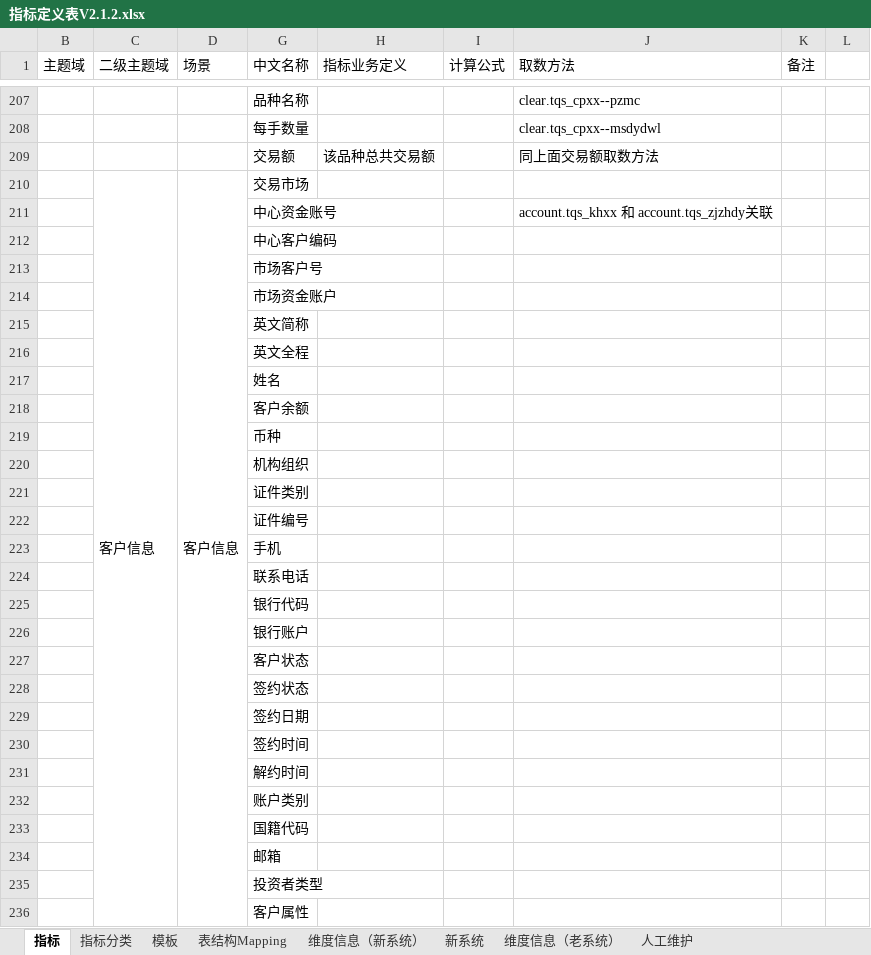
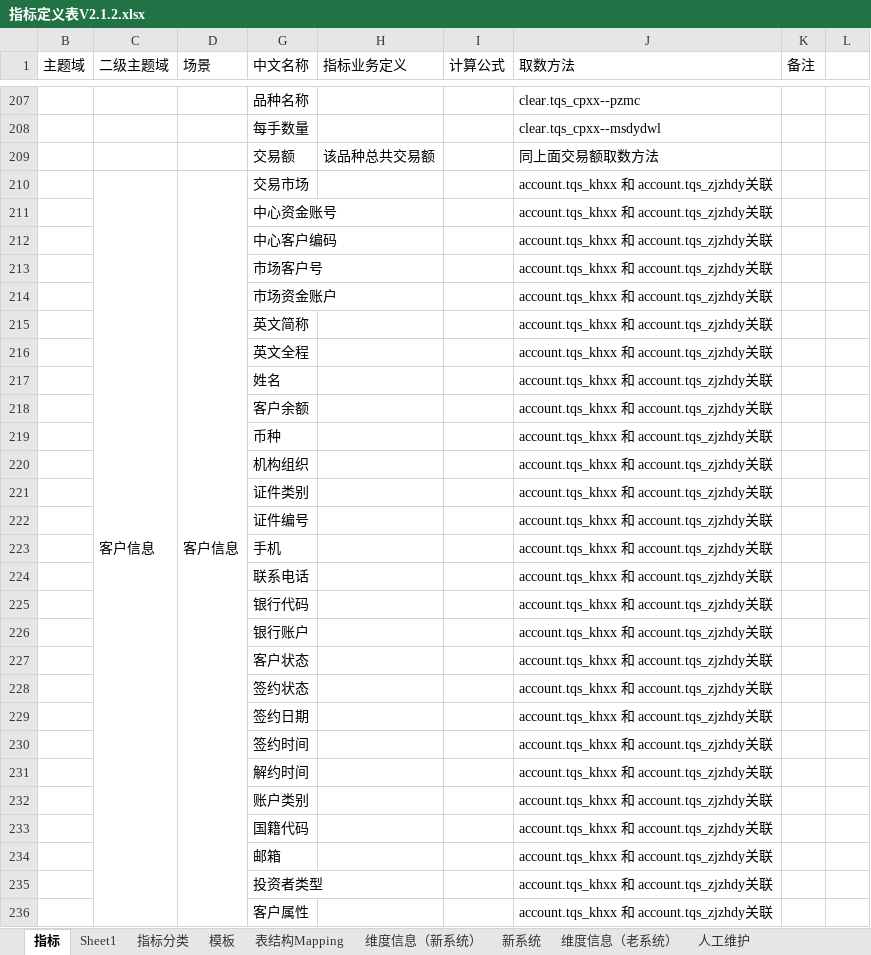
Before and after one commit to vivicai/qss_doc, an Excel workbook: 03.指标管理/大宗/指标定义表V2.1.2.xlsx, sheet 指标, drawn as a sheet; only a part is shown, gaps mark what is left out; values as stored, in another font and other column widths than the file's, no cell formats; charts and pictures not drawn; the diff covers the shown part only; the diff names each change by its address in the sheet, - before the commit and + after, or states it on an @@ line.

```diff
--- a/03.指标管理/大宗/指标定义表V2.1.2.xlsx (sheet 指标)
+++ b/03.指标管理/大宗/指标定义表V2.1.2.xlsx (sheet 指标)
+sheet tab: Sheet1
-J210 (取数方法): (empty)
+J210 (取数方法): account.tqs_khxx 和 account.tqs_zjzhdy关联
-J212:J236 (取数方法): (empty)
+J212:J236 (取数方法): account.tqs_khxx 和 account.tqs_zjzhdy关联
```
Also changed, not shown: 3 added rows, 3 removed rows and 213 edited cells elsewhere in this sheet, sheet 人工维护, cell formats, charts or pictures, 03.指标管理/权益/指标定义表-权益类V1.3.xlsx, 1 other file.
